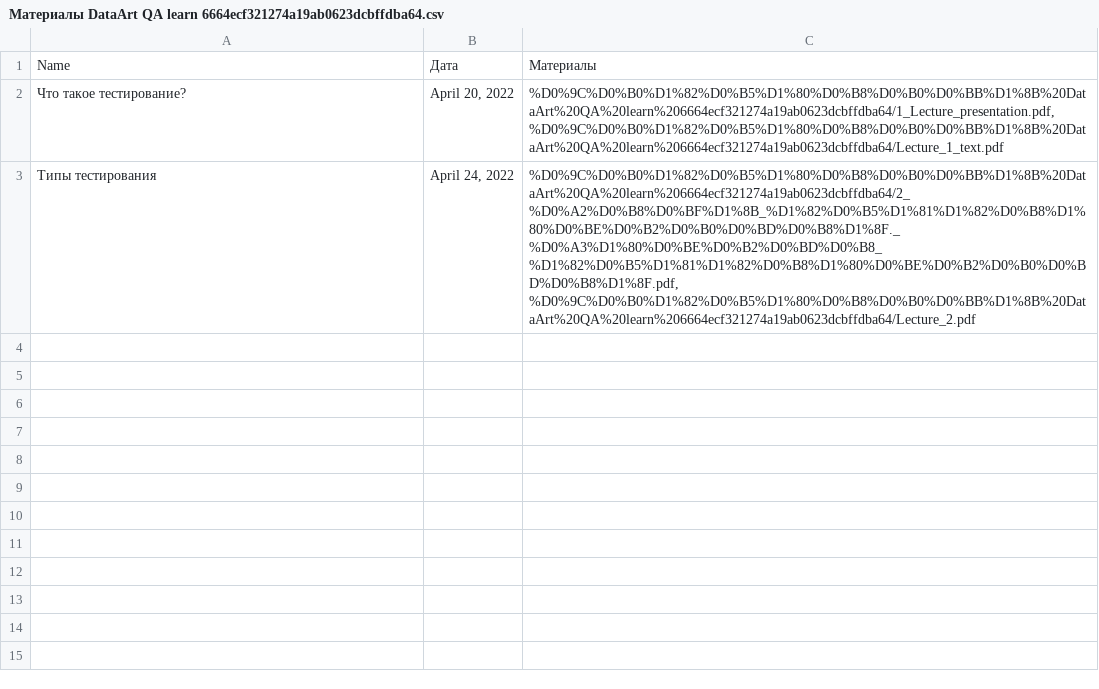
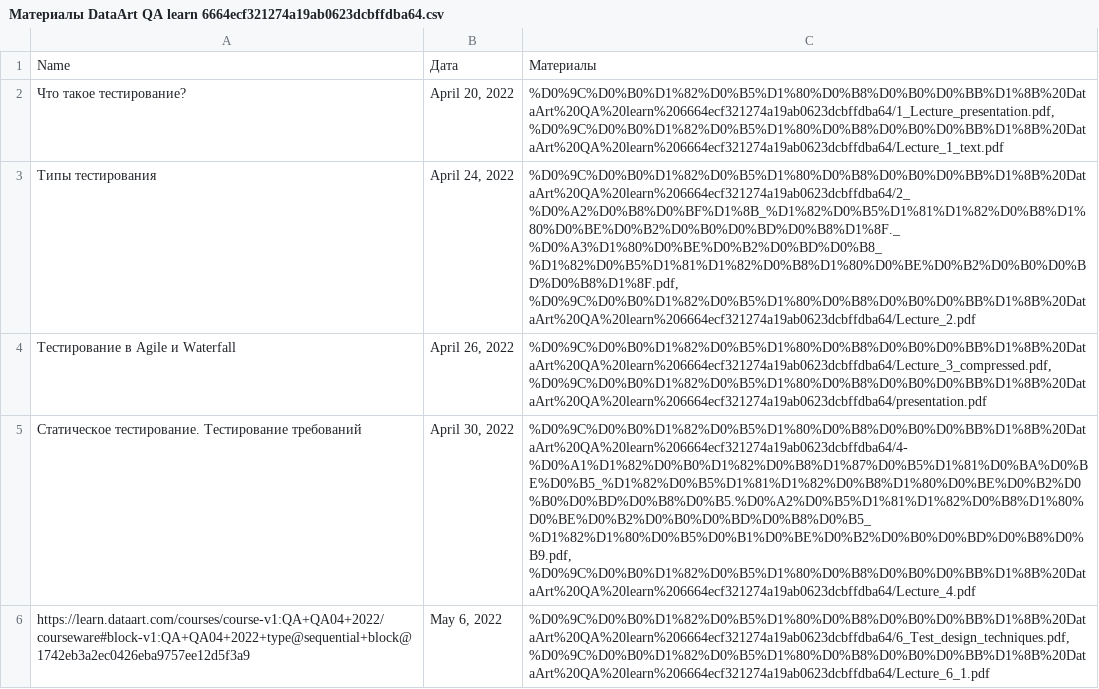
Before and after one commit to DvaMishkiLapa/notion-tech-notes, a CSV file: Технические знания 6705b8e61eb344c7820c2cdbfbb07b01/QA Тестирование ce3079f34a0d4939a986c62657f8d521/Материалы DataArt QA learn 6664ecf321274a19ab0623dcbffdba64.csv, drawn as a sheet.

```diff
--- a/Технические знания 6705b8e61eb344c7820c2cdbfbb07b01/QA Тестирование ce3079f34a0d4939a986c62657f8d521/Материалы DataArt QA learn 6664ecf321274a19ab0623dcbffdba64.csv
+++ b/Технические знания 6705b8e61eb344c7820c2cdbfbb07b01/QA Тестирование ce3079f34a0d4939a986c62657f8d521/Материалы DataArt QA learn 6664ecf321274a19ab0623dcbffdba64.csv
@@ -3 +3,4 @@
 Типы тестирования,"April 24, 2022","%D0%9C%D0%B0%D1%82%D0%B5%D1%80%D0%B8%D0%B0%D0%BB%D1%8B%20DataArt%20QA%20learn%206664ecf321274a19ab0623dcbffdba64/2_%D0%A2%D0%B8%D0%BF%D1%8B_%D1%82%D0%B5%D1%81%D1%82%D0%B8%D1%80%D0%BE%D0%B2%D0%B0%D0%BD%D0%B8%D1%8F._%D0%A3%D1%80%D0%BE%D0%B2%D0%BD%D0%B8_%D1%82%D0%B5%D1%81%D1%82%D0%B8%D1%80%D0%BE%D0%B2%D0%B0%D0%BD%D0%B8%D1%8F.pdf, %D0%9C%D0%B0%D1%82%D0%B5%D1%80%D0%B8%D0%B0%D0%BB%D1%8B%20DataArt%20QA%20learn%206664ecf321274a19ab0623dcbffdba64/Lecture_2.pdf"
+Тестирование в Agile и Waterfall,"April 26, 2022","%D0%9C%D0%B0%D1%82%D0%B5%D1%80%D0%B8%D0%B0%D0%BB%D1%8B%20DataArt%20QA%20learn%206664ecf321274a19ab0623dcbffdba64/Lecture_3_compressed.pdf, %D0%9C%D0%B0%D1%82%D0%B5%D1%80%D0%B8%D0%B0%D0%BB%D1%8B%20DataArt%20QA%20learn%206664ecf321274a19ab0623dcbffdba64/presentation.pdf"
+Статическое тестирование. Тестирование требований,"April 30, 2022","%D0%9C%D0%B0%D1%82%D0%B5%D1%80%D0%B8%D0%B0%D0%BB%D1%8B%20DataArt%20QA%20learn%206664ecf321274a19ab0623dcbffdba64/4-%D0%A1%D1%82%D0%B0%D1%82%D0%B8%D1%87%D0%B5%D1%81%D0%BA%D0%BE%D0%B5_%D1%82%D0%B5%D1%81%D1%82%D0%B8%D1%80%D0%BE%D0%B2%D0%B0%D0%BD%D0%B8%D0%B5.%D0%A2%D0%B5%D1%81%D1%82%D0%B8%D1%80%D0%BE%D0%B2%D0%B0%D0%BD%D0%B8%D0%B5_%D1%82%D1%80%D0%B5%D0%B1%D0%BE%D0%B2%D0%B0%D0%BD%D0%B8%D0%B9.pdf, %D0%9C%D0%B0%D1%82%D0%B5%D1%80%D0%B8%D0%B0%D0%BB%D1%8B%20DataArt%20QA%20learn%206664ecf321274a19ab0623dcbffdba64/Lecture_4.pdf"
+https://learn.dataart.com/courses/course-v1:QA+QA04+2022/courseware#block-v1:QA+QA04+2022+type@sequential+block@1742eb3a2ec0426eba9757ee12d5f3a9,"May 6, 2022","%D0%9C%D0%B0%D1%82%D0%B5%D1%80%D0%B8%D0%B0%D0%BB%D1%8B%20DataArt%20QA%20learn%206664ecf321274a19ab0623dcbffdba64/6_Test_design_techniques.pdf, %D0%9C%D0%B0%D1%82%D0%B5%D1%80%D0%B8%D0%B0%D0%BB%D1%8B%20DataArt%20QA%20learn%206664ecf321274a19ab0623dcbffdba64/Lecture_6_1.pdf"
```
Also changed, not shown: 21 other files.
